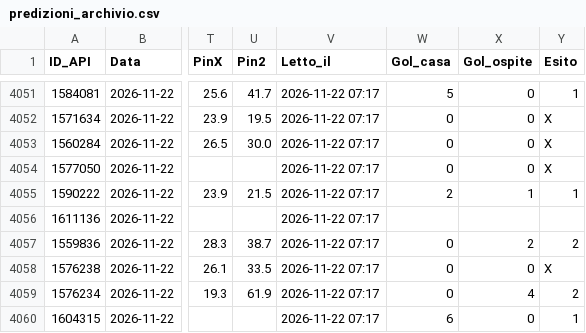
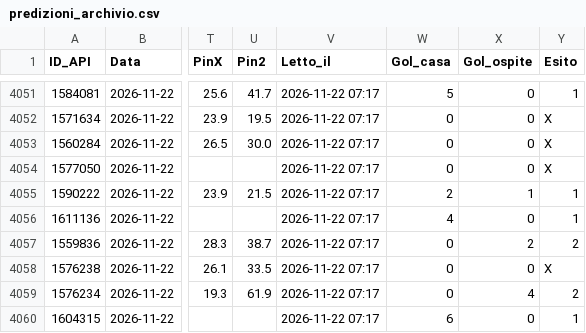
Before and after one commit to Caltiki/pronostici-repo, a CSV file: predizioni_archivio.csv, drawn as a sheet; only a part is shown, gaps mark what is left out; the diff covers the shown part only; the diff names each change by its address in the sheet, - before the commit and + after, or states it on an @@ line.

```diff
--- a/predizioni_archivio.csv
+++ b/predizioni_archivio.csv
-W4056 (Gol_casa): (empty)
+W4056 (Gol_casa): 4
-X4056 (Gol_ospite): (empty)
+X4056 (Gol_ospite): 0
-Y4056 (Esito): (empty)
+Y4056 (Esito): 1
```
Also changed, not shown: 6 added rows and 72 edited cells elsewhere in this file, altribook_archivio.csv, best_archivio.csv, 34 other files.
